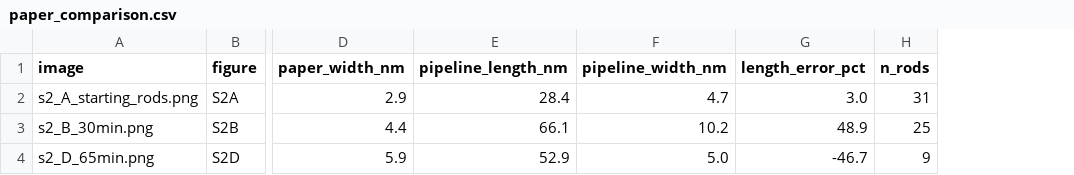
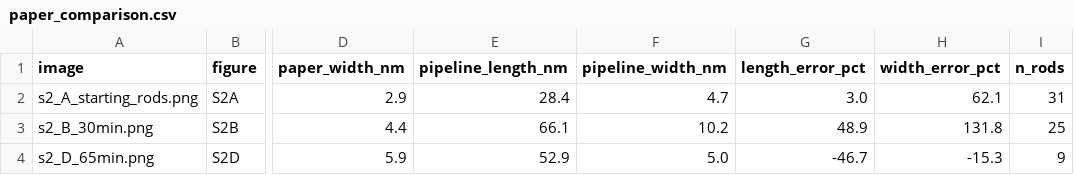
Before and after one commit to fayh601-glitch/TEM-analysis, a CSV file: outputs/validation/paper_comparison.csv, drawn as a sheet; only a part is shown, gaps mark what is left out; the diff names each change by its address in the sheet, - before the commit and + after, or states it on an @@ line.

```diff
--- a/outputs/validation/paper_comparison.csv
+++ b/outputs/validation/paper_comparison.csv
+column H (width_error_pct), rows 2-4: 62.1 | 131.8 | -15.3
```
Also changed, not shown: 27 other files.
